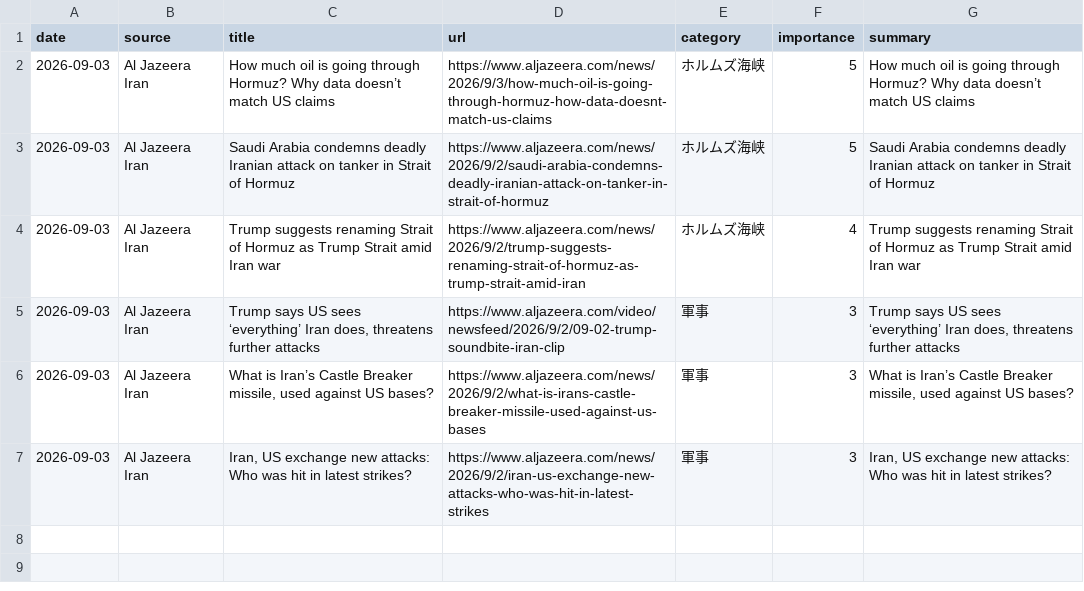
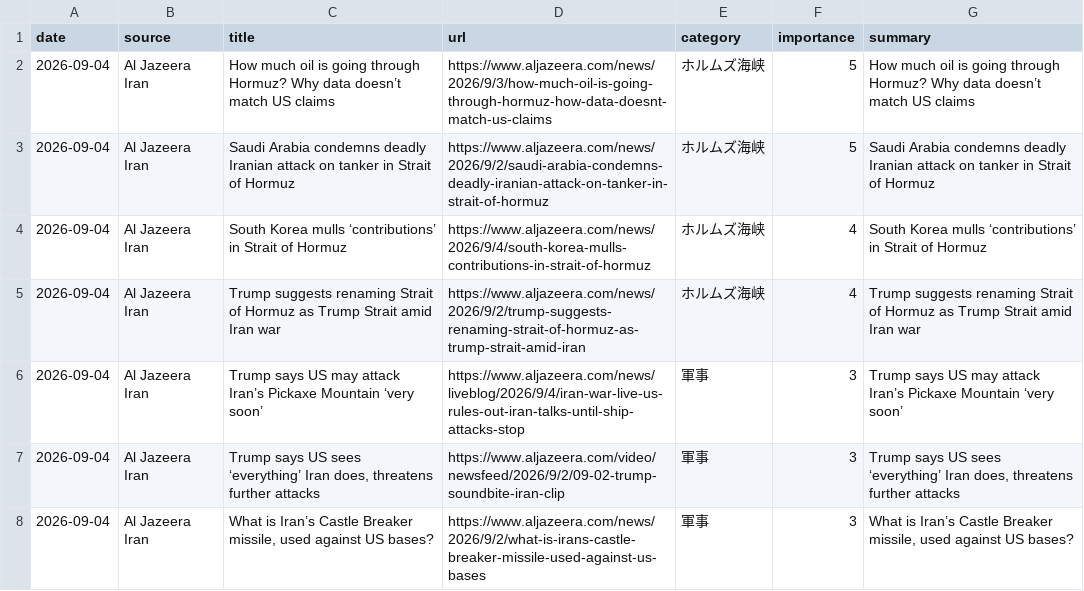
Before and after one commit to naka3-14/i-news, a CSV file: data/iran_news.csv, drawn as a sheet.

```diff
--- a/data/iran_news.csv
+++ b/data/iran_news.csv
@@ -1,7 +1,8 @@
 date,source,title,url,category,importance,summary
-2026-09-03,Al Jazeera Iran,How much oil is going through Hormuz? Why data doesn’t match US claims,https://www.aljazeera.com/news/2026/9/3/how-much-oil-is-going-through-hormuz-how-data-doesnt-match-us-claims,ホルムズ海峡,5,How much oil is going through Hormuz? Why data doesn’t match US claims
-2026-09-03,Al Jazeera Iran,Saudi Arabia condemns deadly Iranian attack on tanker in Strait of Hormuz,https://www.aljazeera.com/news/2026/9/2/saudi-arabia-condemns-deadly-iranian-attack-on-tanker-in-strait-of-hormuz,ホルムズ海峡,5,Saudi Arabia condemns deadly Iranian attack on tanker in Strait of Hormuz
-2026-09-03,Al Jazeera Iran,Trump suggests renaming Strait of Hormuz as Trump Strait amid Iran war,https://www.aljazeera.com/news/2026/9/2/trump-suggests-renaming-strait-of-hormuz-as-trump-strait-amid-iran,ホルムズ海峡,4,Trump suggests renaming Strait of Hormuz as Trump Strait amid Iran war
-2026-09-03,Al Jazeera Iran,"Trump says US sees ‘everything’ Iran does, threatens further attacks",https://www.aljazeera.com/video/newsfeed/2026/9/2/09-02-trump-soundbite-iran-clip,軍事,3,"Trump says US sees ‘everything’ Iran does, threatens further attacks"
-2026-09-03,Al Jazeera Iran,"What is Iran’s Castle Breaker missile, used against US bases?",https://www.aljazeera.com/news/2026/9/2/what-is-irans-castle-breaker-missile-used-against-us-bases,軍事,3,"What is Iran’s Castle Breaker missile, used against US bases?"
-2026-09-03,Al Jazeera Iran,"Iran, US exchange new attacks: Who was hit in latest strikes?",https://www.aljazeera.com/news/2026/9/2/iran-us-exchange-new-attacks-who-was-hit-in-latest-strikes,軍事,3,"Iran, US exchange new attacks: Who was hit in latest strikes?"
+2026-09-04,Al Jazeera Iran,How much oil is going through Hormuz? Why data doesn’t match US claims,https://www.aljazeera.com/news/2026/9/3/how-much-oil-is-going-through-hormuz-how-data-doesnt-match-us-claims,ホルムズ海峡,5,How much oil is going through Hormuz? Why data doesn’t match US claims
+2026-09-04,Al Jazeera Iran,Saudi Arabia condemns deadly Iranian attack on tanker in Strait of Hormuz,https://www.aljazeera.com/news/2026/9/2/saudi-arabia-condemns-deadly-iranian-attack-on-tanker-in-strait-of-hormuz,ホルムズ海峡,5,Saudi Arabia condemns deadly Iranian attack on tanker in Strait of Hormuz
+2026-09-04,Al Jazeera Iran,South Korea mulls ‘contributions’ in Strait of Hormuz,https://www.aljazeera.com/news/2026/9/4/south-korea-mulls-contributions-in-strait-of-hormuz,ホルムズ海峡,4,South Korea mulls ‘contributions’ in Strait of Hormuz
+2026-09-04,Al Jazeera Iran,Trump suggests renaming Strait of Hormuz as Trump Strait amid Iran war,https://www.aljazeera.com/news/2026/9/2/trump-suggests-renaming-strait-of-hormuz-as-trump-strait-amid-iran,ホルムズ海峡,4,Trump suggests renaming Strait of Hormuz as Trump Strait amid Iran war
+2026-09-04,Al Jazeera Iran,Trump says US may attack Iran’s Pickaxe Mountain ‘very soon’,https://www.aljazeera.com/news/liveblog/2026/9/4/iran-war-live-us-rules-out-iran-talks-until-ship-attacks-stop,軍事,3,Trump says US may attack Iran’s Pickaxe Mountain ‘very soon’
+2026-09-04,Al Jazeera Iran,"Trump says US sees ‘everything’ Iran does, threatens further attacks",https://www.aljazeera.com/video/newsfeed/2026/9/2/09-02-trump-soundbite-iran-clip,軍事,3,"Trump says US sees ‘everything’ Iran does, threatens further attacks"
+2026-09-04,Al Jazeera Iran,"What is Iran’s Castle Breaker missile, used against US bases?",https://www.aljazeera.com/news/2026/9/2/what-is-irans-castle-breaker-missile-used-against-us-bases,軍事,3,"What is Iran’s Castle Breaker missile, used against US bases?"
```
Also changed, not shown: 6 other files.
